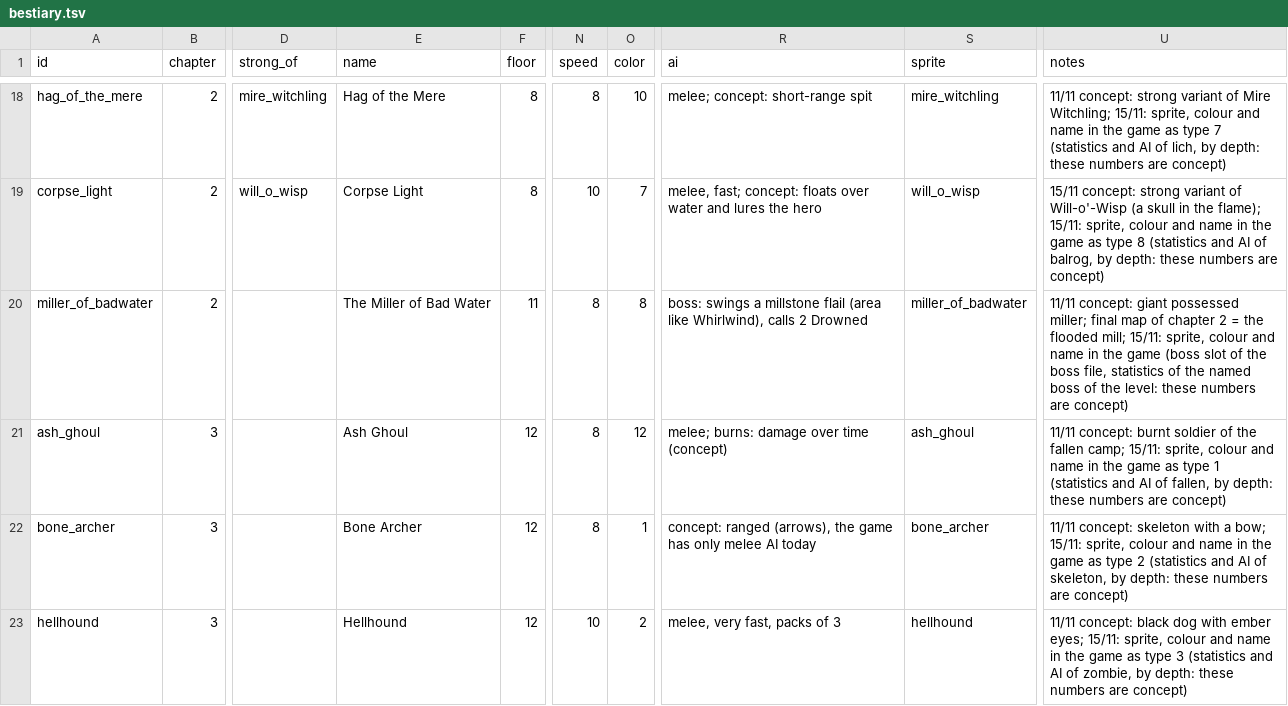
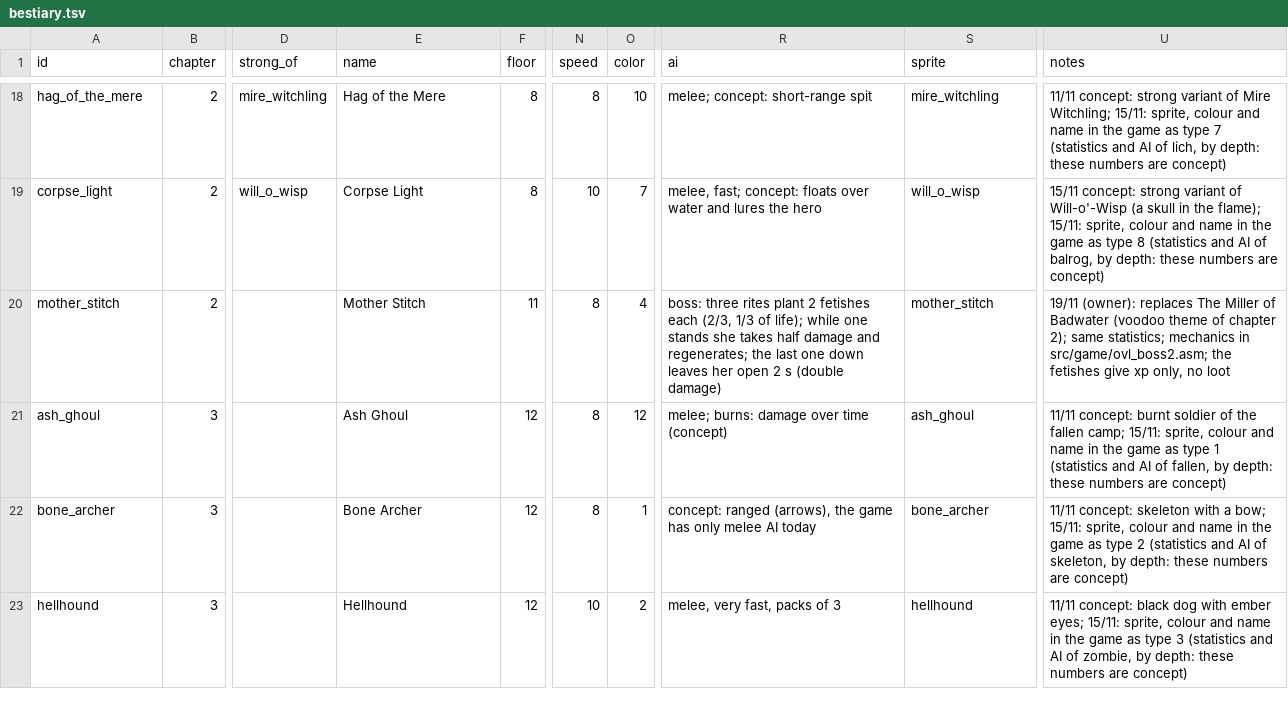
Before and after one commit to caporalesimone/barbarian-the-blood-path, a TSV file: data/monsters/bestiary.tsv, drawn as a sheet; only a part is shown, gaps mark what is left out; the diff names each change by its address in the sheet, - before the commit and + after, or states it on an @@ line.

```diff
--- a/data/monsters/bestiary.tsv
+++ b/data/monsters/bestiary.tsv
-A20 (id): miller_of_badwater
+A20 (id): mother_stitch
-E20 (name): The Miller of Bad Water
+E20 (name): Mother Stitch
-O20 (color): 8
+O20 (color): 4
-R20 (ai): boss: swings a millstone flail (area like Whirlwind), calls 2 Drowned
+R20 (ai): boss: three rites plant 2 fetishes each (2/3, 1/3 of life); while one stands she takes half damage and regenerates; the last one down leaves her open 2 s (double damage)
-S20 (sprite): miller_of_badwater
+S20 (sprite): mother_stitch
-U20 (notes): 11/11 concept: giant possessed miller; final map of chapter 2 = the flooded mill; 15/11: sprite, colour and name in the game (boss slot of the boss file, statistics of the named boss of the level: these numbers are concept)
+U20 (notes): 19/11 (owner): replaces The Miller of Badwater (voodoo theme of chapter 2); same statistics; mechanics in src/game/ovl_boss2.asm; the fetishes give xp only, no loot
```
Also changed, not shown: 19 other files.
